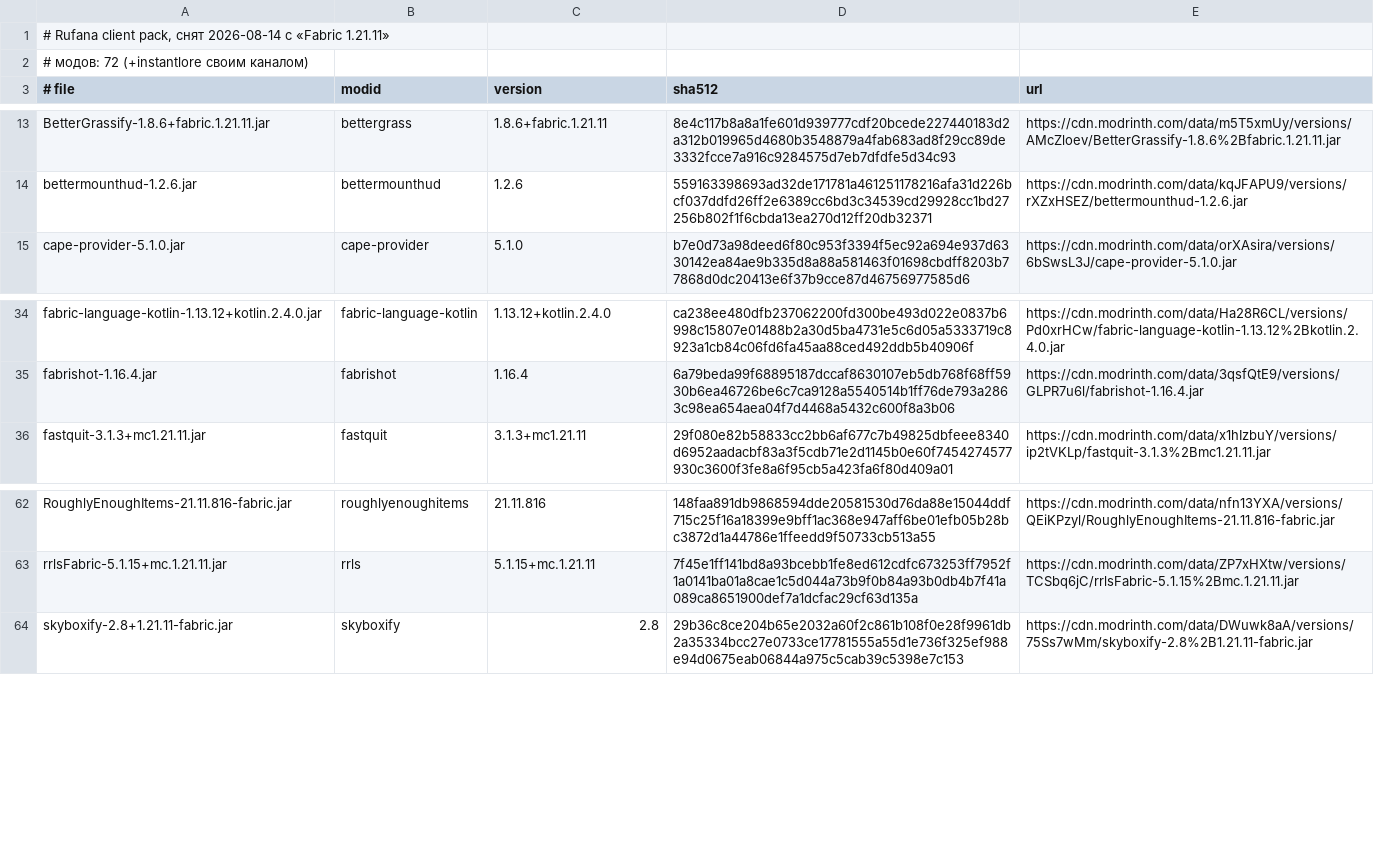
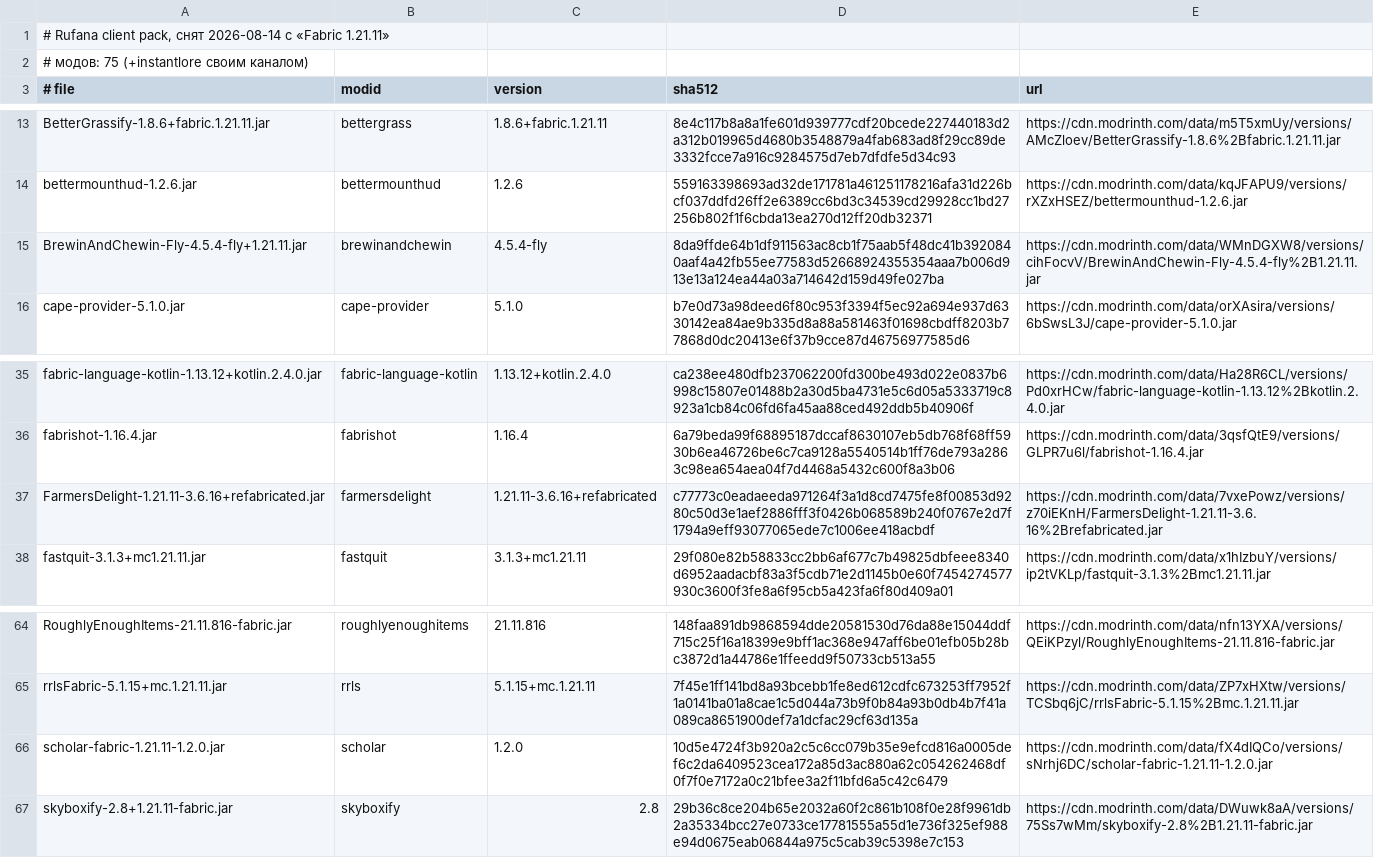
Before and after one commit to kramvenseles/instantlore-content, a TSV file: pack.tsv, drawn as a sheet; only a part is shown, gaps mark what is left out.

Commit message:
контент 2026-09-23 18:22

```diff
--- a/pack.tsv
+++ b/pack.tsv
@@ -1,3 +1,3 @@
 # Rufana client pack, снят 2026-08-14 с «Fabric 1.21.11»
-# модов: 72 (+instantlore своим каналом)
+# модов: 75 (+instantlore своим каналом)
 # file	modid	version	sha512	url
@@ -14,2 +14,3 @@ BetterGrassify-1.8.6+fabric.1.21.11.jar	bettergrass	1.8.6+fabric.1.21.11	8e4c117
 bettermounthud-1.2.6.jar	bettermounthud	1.2.6	559163398693ad32de171781a461251178216afa31d226bcf037ddfd26ff2e6389cc6bd3c34539cd29928cc1bd27256b802f1f6cbda13ea270d12ff20db32371	https://cdn.modrinth.com/data/kqJFAPU9/versions/rXZxHSEZ/bettermounthud-1.2.6.jar
+BrewinAndChewin-Fly-4.5.4-fly+1.21.11.jar	brewinandchewin	4.5.4-fly	8da9ffde64b1df911563ac8cb1f75aab5f48dc41b3920840aaf4a42fb55ee77583d52668924355354aaa7b006d913e13a124ea44a03a714642d159d49fe027ba	https://cdn.modrinth.com/data/WMnDGXW8/versions/cihFocvV/BrewinAndChewin-Fly-4.5.4-fly%2B1.21.11.jar
 cape-provider-5.1.0.jar	cape-provider	5.1.0	b7e0d73a98deed6f80c953f3394f5ec92a694e937d6330142ea84ae9b335d8a88a581463f01698cbdff8203b77868d0dc20413e6f37b9cce87d46756977585d6	https://cdn.modrinth.com/data/orXAsira/versions/6bSwsL3J/cape-provider-5.1.0.jar
@@ -35,2 +36,3 @@ fabric-language-kotlin-1.13.12+kotlin.2.4.0.jar	fabric-language-kotlin	1.13.12+k
 fabrishot-1.16.4.jar	fabrishot	1.16.4	6a79beda99f68895187dccaf8630107eb5db768f68ff5930b6ea46726be6c7ca9128a5540514b1ff76de793a2863c98ea654aea04f7d4468a5432c600f8a3b06	https://cdn.modrinth.com/data/3qsfQtE9/versions/GLPR7u6l/fabrishot-1.16.4.jar
+FarmersDelight-1.21.11-3.6.16+refabricated.jar	farmersdelight	1.21.11-3.6.16+refabricated	c77773c0eadaeeda971264f3a1d8cd7475fe8f00853d9280c50d3e1aef2886fff3f0426b068589b240f0767e2d7f1794a9eff93077065ede7c1006ee418acbdf	https://cdn.modrinth.com/data/7vxePowz/versions/z70iEKnH/FarmersDelight-1.21.11-3.6.16%2Brefabricated.jar
 fastquit-3.1.3+mc1.21.11.jar	fastquit	3.1.3+mc1.21.11	29f080e82b58833cc2bb6af677c7b49825dbfeee8340d6952aadacbf83a3f5cdb71e2d1145b0e60f7454274577930c3600f3fe8a6f95cb5a423fa6f80d409a01	https://cdn.modrinth.com/data/x1hIzbuY/versions/ip2tVKLp/fastquit-3.1.3%2Bmc1.21.11.jar
@@ -63,2 +65,3 @@ RoughlyEnoughItems-21.11.816-fabric.jar	roughlyenoughitems	21.11.816	148faa891db
 rrlsFabric-5.1.15+mc.1.21.11.jar	rrls	5.1.15+mc.1.21.11	7f45e1ff141bd8a93bcebb1fe8ed612cdfc673253ff7952f1a0141ba01a8cae1c5d044a73b9f0b84a93b0db4b7f41a089ca8651900def7a1dcfac29cf63d135a	https://cdn.modrinth.com/data/ZP7xHXtw/versions/TCSbq6jC/rrlsFabric-5.1.15%2Bmc.1.21.11.jar
+scholar-fabric-1.21.11-1.2.0.jar	scholar	1.2.0	10d5e4724f3b920a2c5c6cc079b35e9efcd816a0005def6c2da6409523cea172a85d3ac880a62c054262468df0f7f0e7172a0c21bfee3a2f11bfd6a5c42c6479	https://cdn.modrinth.com/data/fX4dIQCo/versions/sNrhj6DC/scholar-fabric-1.21.11-1.2.0.jar
 skyboxify-2.8+1.21.11-fabric.jar	skyboxify	2.8	29b36c8ce204b65e2032a60f2c861b108f0e28f9961db2a35334bcc27e0733ce17781555a55d1e736f325ef988e94d0675eab06844a975c5cab39c5398e7c153	https://cdn.modrinth.com/data/DWuwk8aA/versions/75Ss7wMm/skyboxify-2.8%2B1.21.11-fabric.jar
```
